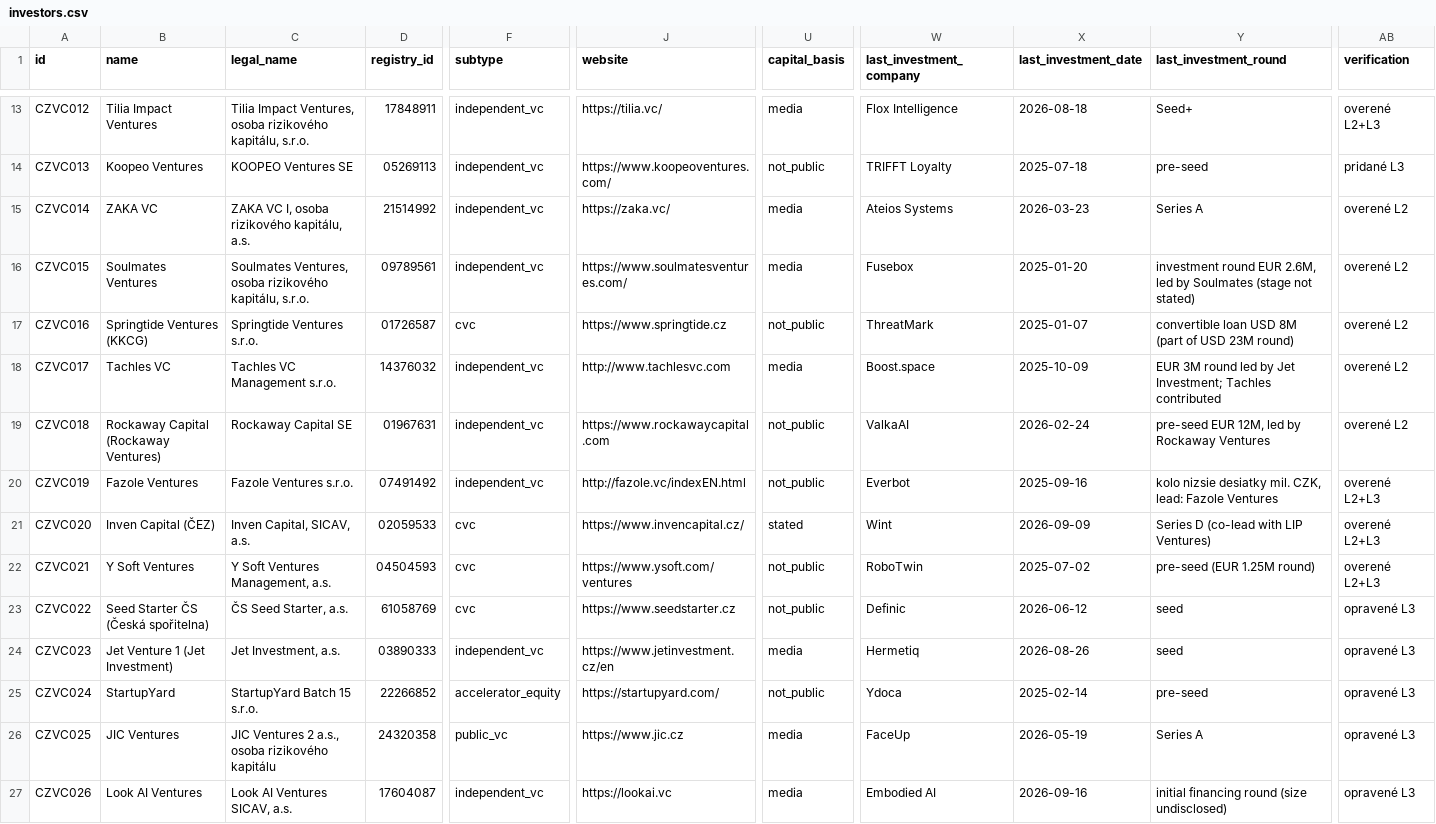
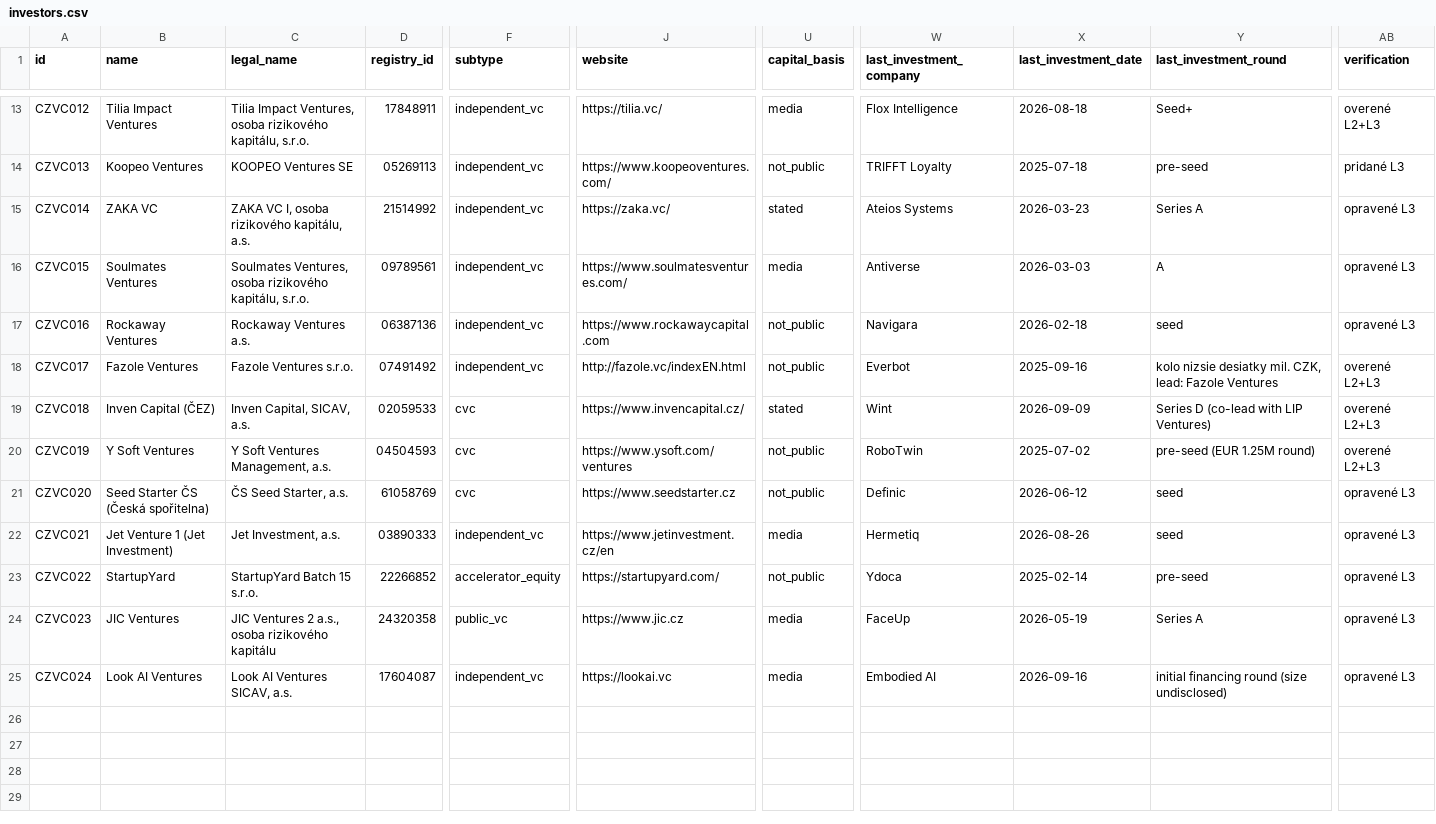
Before and after one commit to ValerijStojanov/clientelo-uloha, a CSV file: zadanie-a/data/investors.csv, drawn as a sheet; only a part is shown, gaps mark what is left out; removed rows and columns are numbered as before the commit, all else as after; rows hold the shown columns only; the diff covers the shown part only; the diff names each change by its address in the sheet, - before the commit and + after, or states it on an @@ line.

```diff
--- a/zadanie-a/data/investors.csv
+++ b/zadanie-a/data/investors.csv
-U15 (capital_basis): media
+U15 (capital_basis): stated
-AB15:AB17 (verification): overené L2
+AB15:AB17 (verification): opravené L3
-W16 (last_investment_company): Fusebox
+W16 (last_investment_company): Antiverse
-X16 (last_investment_date): 2025-01-20
+X16 (last_investment_date): 2026-03-03
-Y16 (last_investment_round): investment round EUR 2.6M, led by Soulmates (stage not stated)
+Y16 (last_investment_round): A
-B17 (name): Springtide Ventures (KKCG)
+B17 (name): Rockaway Ventures
-C17 (legal_name): Springtide Ventures s.r.o.
+C17 (legal_name): Rockaway Ventures a.s.
-D17 (registry_id): 01726587
+D17 (registry_id): 06387136
-F17 (subtype): cvc
+F17 (subtype): independent_vc
-J17 (website): https://www.springtide.cz
+J17 (website): https://www.rockawaycapital.com
-W17 (last_investment_company): ThreatMark
+W17 (last_investment_company): Navigara
-X17 (last_investment_date): 2025-01-07
+X17 (last_investment_date): 2026-02-18
-Y17 (last_investment_round): convertible loan USD 8M (part of USD 23M round)
+Y17 (last_investment_round): seed
-row 18: CZVC017 | Tachles VC | Tachles VC Management s.r.o. | 14376032 | independent_vc | http://www.tachlesvc.com | media | Boost.space | 2025-10-09 | EUR 3M round led by Jet Investment; Tachles contributed | overené L2
-row 19: CZVC018 | Rockaway Capital (Rockaway Ventures) | Rockaway Capital SE | 01967631 | independent_vc | https://www.rockawaycapital.com | not_public | ValkaAI | 2026-02-24 | pre-seed EUR 12M, led by Rockaway Ventures | overené L2
-A18 (id): CZVC019
+A18 (id): CZVC017
-A19 (id): CZVC020
+A19 (id): CZVC018
-A20 (id): CZVC021
+A20 (id): CZVC019
-A21 (id): CZVC022
+A21 (id): CZVC020
-A22 (id): CZVC023
+A22 (id): CZVC021
-A23 (id): CZVC024
+A23 (id): CZVC022
-A24 (id): CZVC025
+A24 (id): CZVC023
-A25 (id): CZVC026
+A25 (id): CZVC024
```
Also changed, not shown: 8 edited cells elsewhere in this file, zadanie-a/data/excluded.csv, 10 other files.
